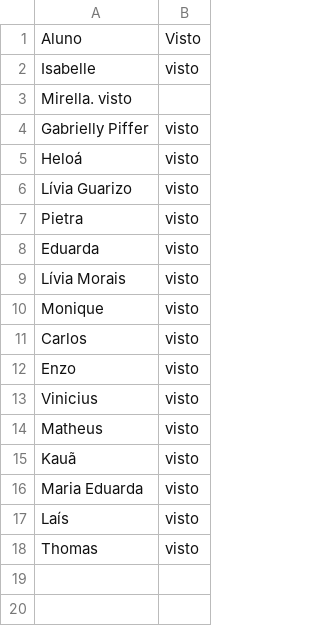
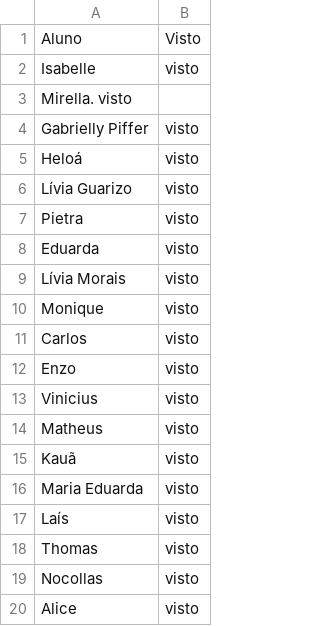
Before and after one commit to wellifabio/senai2026, a CSV file: ds/turmas/2DES_B/4º Semestre/03-ppdm2/aula04/vistos.csv, drawn as a sheet.

Commit message:
vistos

```diff
--- a/ds/turmas/2DES_B/4º Semestre/03-ppdm2/aula04/vistos.csv
+++ b/ds/turmas/2DES_B/4º Semestre/03-ppdm2/aula04/vistos.csv
@@ -18 +18,3 @@ Laís, visto
 Thomas, visto
+Nocollas, visto
+Alice, visto
```
Also changed, not shown: 1 other file.
